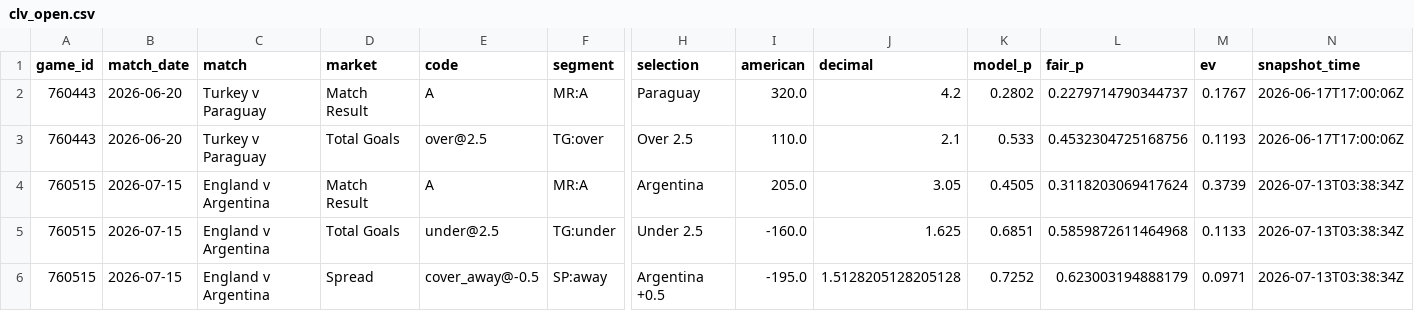
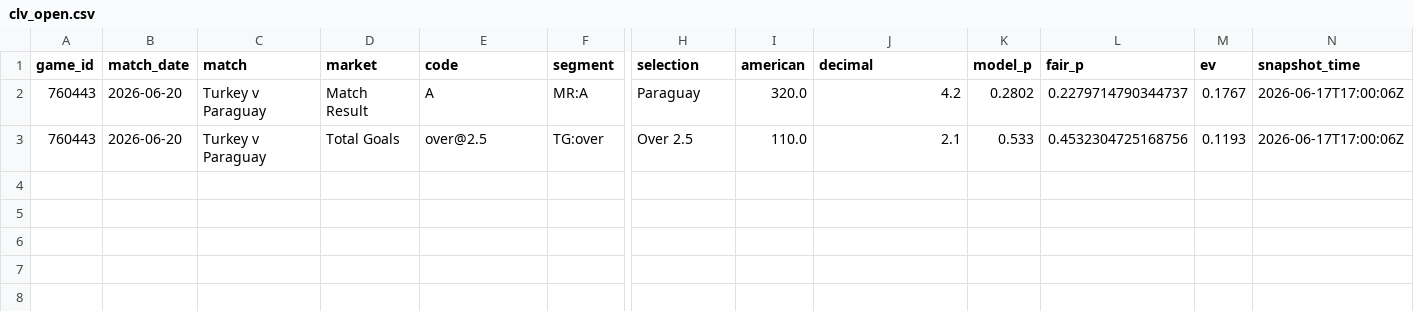
Before and after one commit to mgwinnier/soccer-model, a CSV file: reports/clv_open.csv, drawn as a sheet; only a part is shown, gaps mark what is left out; rows hold the shown columns only; the diff names each change by its address in the sheet, - before the commit and + after, or states it on an @@ line.

```diff
--- a/reports/clv_open.csv
+++ b/reports/clv_open.csv
-row 4: 760515 | 2026-07-15 | England v Argentina | Match Result | A | MR:A | Argentina | 205.0 | 3.05 | 0.4505 | 0.3118203069417624 | 0.3739 | 2026-07-13T03:38:34Z
-row 5: 760515 | 2026-07-15 | England v Argentina | Total Goals | under@2.5 | TG:under | Under 2.5 | -160.0 | 1.625 | 0.6851 | 0.5859872611464968 | 0.1133 | 2026-07-13T03:38:34Z
-row 6: 760515 | 2026-07-15 | England v Argentina | Spread | cover_away@-0.5 | SP:away | Argentina +0.5 | -195.0 | 1.5128205128205128 | 0.7252 | 0.623003194888179 | 0.0971 | 2026-07-13T03:38:34Z
```
Also changed, not shown: reports/clv_ledger.csv.
